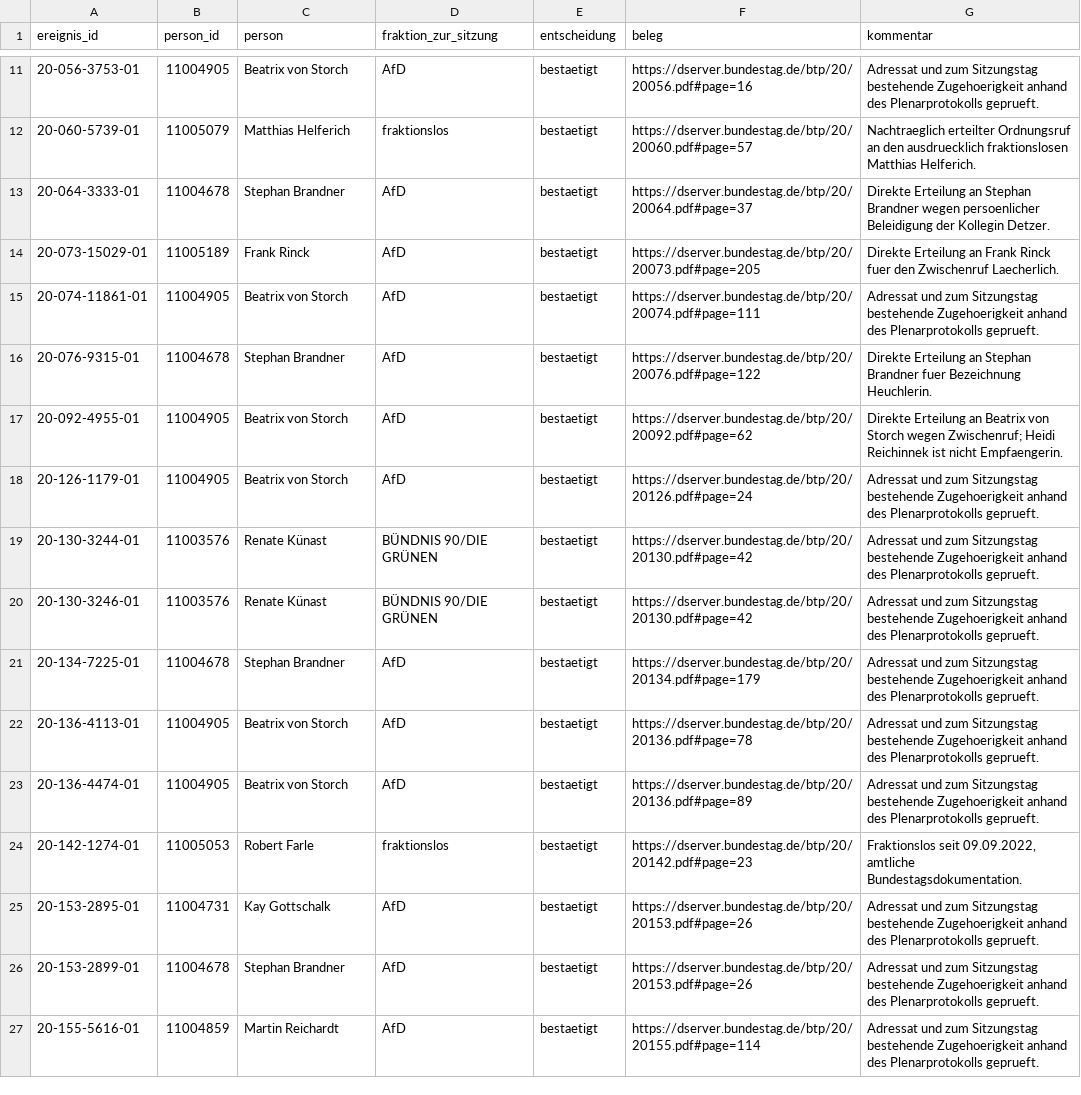
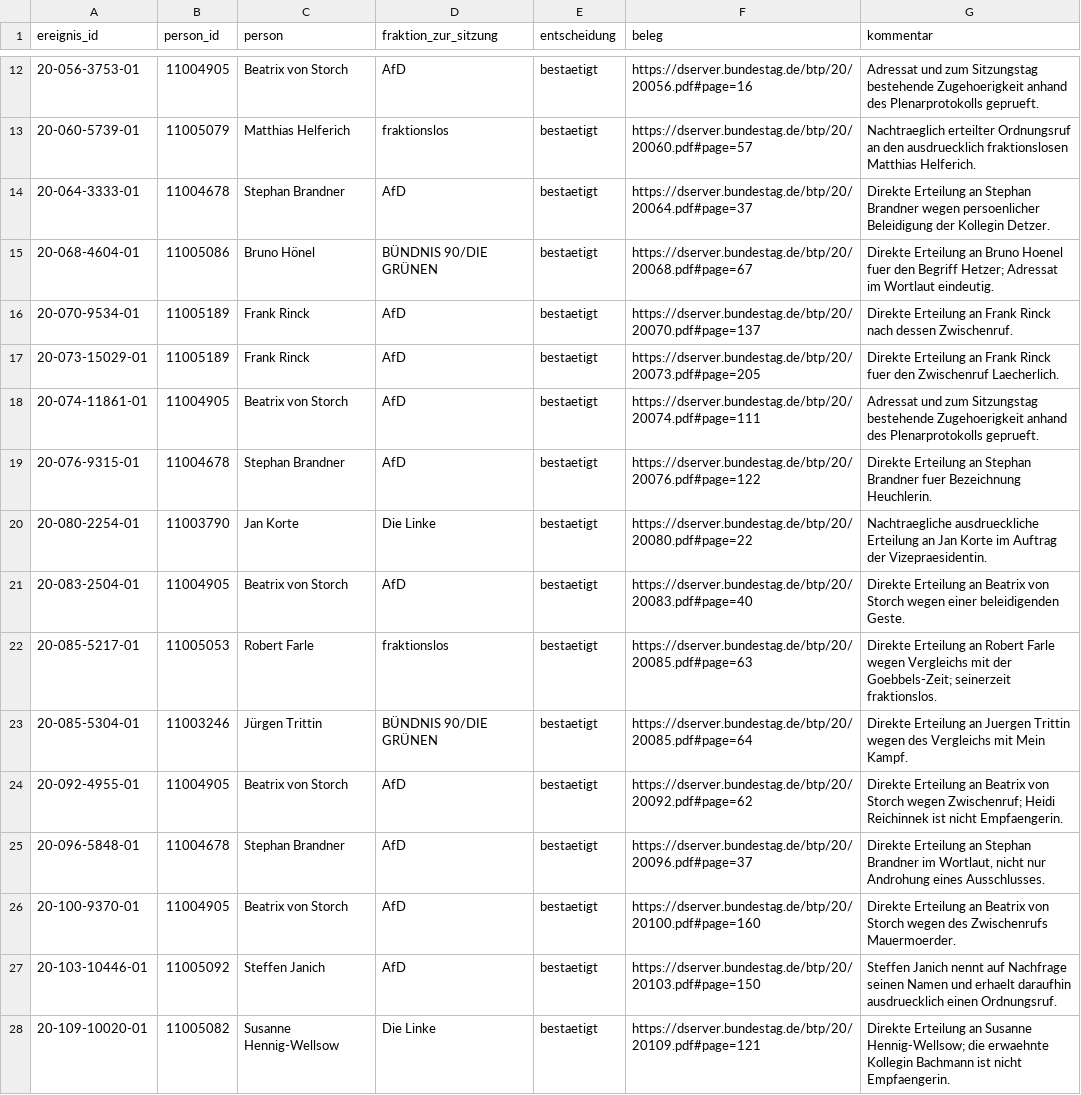
Before and after one commit to Erzkon/ordnungsrufe, a CSV file: pruefentscheidungen/personen.csv, drawn as a sheet; only a part is shown, gaps mark what is left out; the shorter side is filled out with more unchanged rows; the diff covers the shown part only; the diff names each change by its address in the sheet, - before the commit and + after, or states it on an @@ line.

```diff
--- a/pruefentscheidungen/personen.csv
+++ b/pruefentscheidungen/personen.csv
+row 15: 20-068-4604-01 | 11005086 | Bruno Hönel | BÜNDNIS 90/DIE GRÜNEN | bestaetigt | https://dserver.bundestag.de/btp/20/20068.pdf#page=67 | Direkte Erteilung an Bruno Hoenel fuer den Begriff Hetzer; Adressat im Wortlaut eindeutig.
+row 16: 20-070-9534-01 | 11005189 | Frank Rinck | AfD | bestaetigt | https://dserver.bundestag.de/btp/20/20070.pdf#page=137 | Direkte Erteilung an Frank Rinck nach dessen Zwischenruf.
+row 20: 20-080-2254-01 | 11003790 | Jan Korte | Die Linke | bestaetigt | https://dserver.bundestag.de/btp/20/20080.pdf#page=22 | Nachtraegliche ausdrueckliche Erteilung an Jan Korte im Auftrag der Vizepraesidentin.
+row 21: 20-083-2504-01 | 11004905 | Beatrix von Storch | AfD | bestaetigt | https://dserver.bundestag.de/btp/20/20083.pdf#page=40 | Direkte Erteilung an Beatrix von Storch wegen einer beleidigenden Geste.
+row 22: 20-085-5217-01 | 11005053 | Robert Farle | fraktionslos | bestaetigt | https://dserver.bundestag.de/btp/20/20085.pdf#page=63 | Direkte Erteilung an Robert Farle wegen Vergleichs mit der Goebbels-Zeit; seinerzeit fraktionslos.
+row 23: 20-085-5304-01 | 11003246 | Jürgen Trittin | BÜNDNIS 90/DIE GRÜNEN | bestaetigt | https://dserver.bundestag.de/btp/20/20085.pdf#page=64 | Direkte Erteilung an Juergen Trittin wegen des Vergleichs mit Mein Kampf.
+row 25: 20-096-5848-01 | 11004678 | Stephan Brandner | AfD | bestaetigt | https://dserver.bundestag.de/btp/20/20096.pdf#page=37 | Direkte Erteilung an Stephan Brandner im Wortlaut, nicht nur Androhung eines Ausschlusses.
+row 26: 20-100-9370-01 | 11004905 | Beatrix von Storch | AfD | bestaetigt | https://dserver.bundestag.de/btp/20/20100.pdf#page=160 | Direkte Erteilung an Beatrix von Storch wegen des Zwischenrufs Mauermoerder.
+row 27: 20-103-10446-01 | 11005092 | Steffen Janich | AfD | bestaetigt | https://dserver.bundestag.de/btp/20/20103.pdf#page=150 | Steffen Janich nennt auf Nachfrage seinen Namen und erhaelt daraufhin ausdruecklich einen Ordnungsruf.
+row 28: 20-109-10020-01 | 11005082 | Susanne Hennig-Wellsow | Die Linke | bestaetigt | https://dserver.bundestag.de/btp/20/20109.pdf#page=121 | Direkte Erteilung an Susanne Hennig-Wellsow; die erwaehnte Kollegin Bachmann ist nicht Empfaengerin.
```
Also changed, not shown: 11 added rows elsewhere in this file, pruefentscheidungen/ereignisse.csv.
